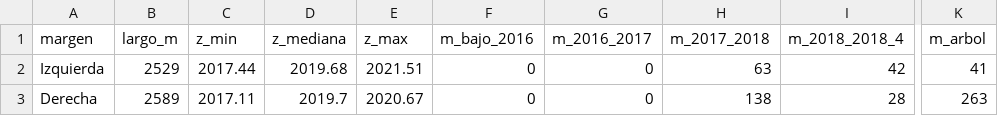
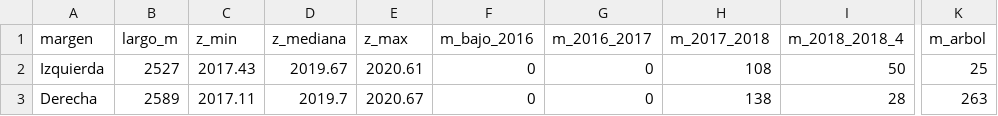
Before and after one commit to Andymsan/bordos-tres-culturas, a CSV file: resultados/resumen_por_margen.csv, drawn as a sheet; only a part is shown, gaps mark what is left out; the diff names each change by its address in the sheet, - before the commit and + after, or states it on an @@ line.

```diff
--- a/resultados/resumen_por_margen.csv
+++ b/resultados/resumen_por_margen.csv
-B2 (largo_m): 2529
+B2 (largo_m): 2527
-C2 (z_min): 2017.44
+C2 (z_min): 2017.43
-D2 (z_mediana): 2019.68
+D2 (z_mediana): 2019.67
-E2 (z_max): 2021.51
+E2 (z_max): 2020.61
-H2 (m_2017_2018): 63
+H2 (m_2017_2018): 108
-I2 (m_2018_2018_4): 42
+I2 (m_2018_2018_4): 50
-K2 (m_arbol): 41
+K2 (m_arbol): 25
```
Also changed, not shown: resultados/perfil_margen_Izquierda.csv, resultados/puntos_bajos.csv, 6 other files.
